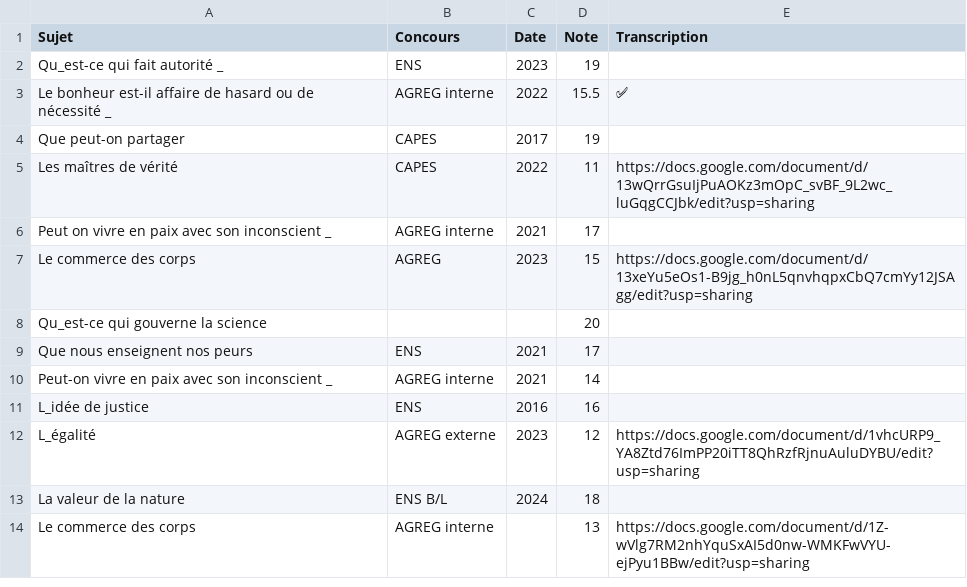
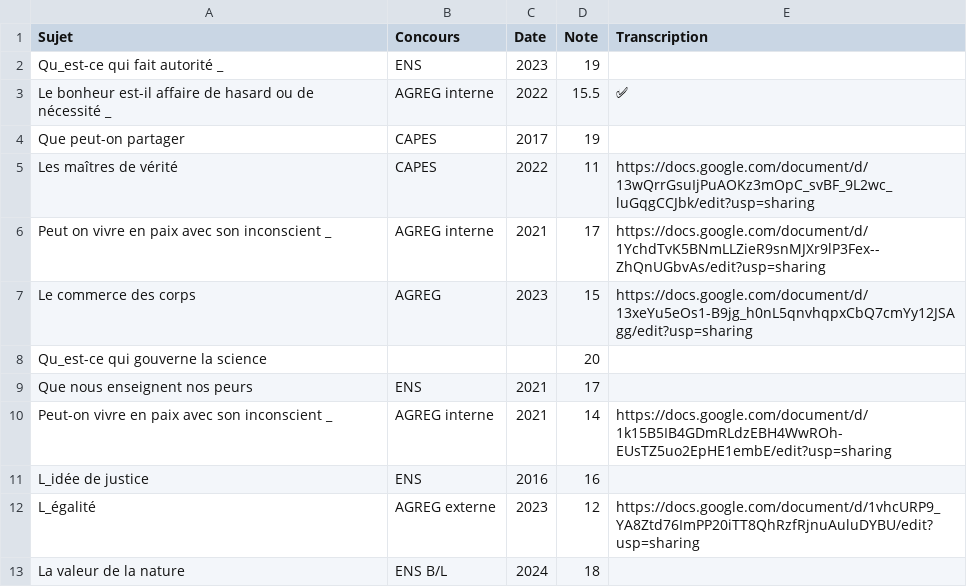
Before and after one commit to GwenTsang/concours-de-philosophie, a CSV file: scan_des_copies/fichier_modifié.csv, drawn as a sheet; only a part is shown; the shorter side is filled out with more unchanged rows.

Commit message:
Update fichier_modifié.csv

```diff
--- a/scan_des_copies/fichier_modifié.csv
+++ b/scan_des_copies/fichier_modifié.csv
@@ -5,3 +5,3 @@ Que peut-on partager,CAPES,2017,19,
 Les maîtres de vérité,CAPES,2022,11,https://docs.google.com/document/d/13wQrrGsuIjPuAOKz3mOpC_svBF_9L2wc_luGqgCCJbk/edit?usp=sharing
-Peut on vivre en paix avec son inconscient _,AGREG interne,2021,17,
+Peut on vivre en paix avec son inconscient _,AGREG interne,2021,17,https://docs.google.com/document/d/1YchdTvK5BNmLLZieR9snMJXr9lP3Fex--ZhQnUGbvAs/edit?usp=sharing
 Le commerce des corps,AGREG,2023,15,https://docs.google.com/document/d/13xeYu5eOs1-B9jg_h0nL5qnvhqpxCbQ7cmYy12JSAgg/edit?usp=sharing
@@ -9,3 +9,3 @@ Qu_est-ce qui gouverne la science,,,20,
 Que nous enseignent nos peurs,ENS,2021,17,
-Peut-on vivre en paix avec son inconscient _,AGREG interne,2021,14,
+Peut-on vivre en paix avec son inconscient _,AGREG interne,2021,14,https://docs.google.com/document/d/1k15B5IB4GDmRLdzEBH4WwROh-EUsTZ5uo2EpHE1embE/edit?usp=sharing
 L_idée de justice,ENS,2016,16,
```
